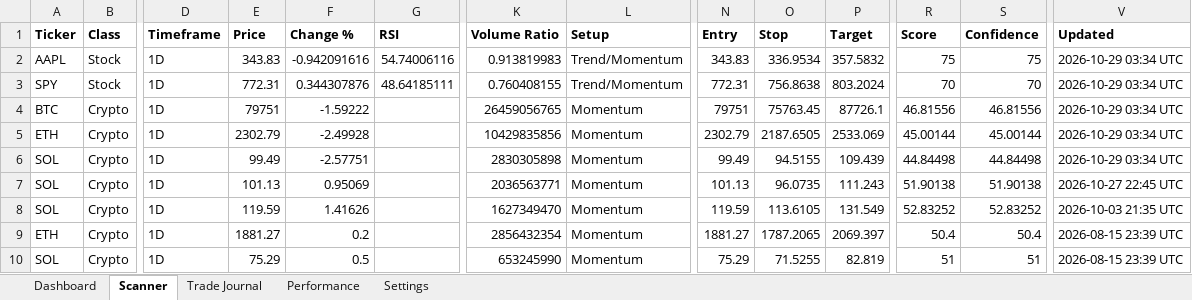
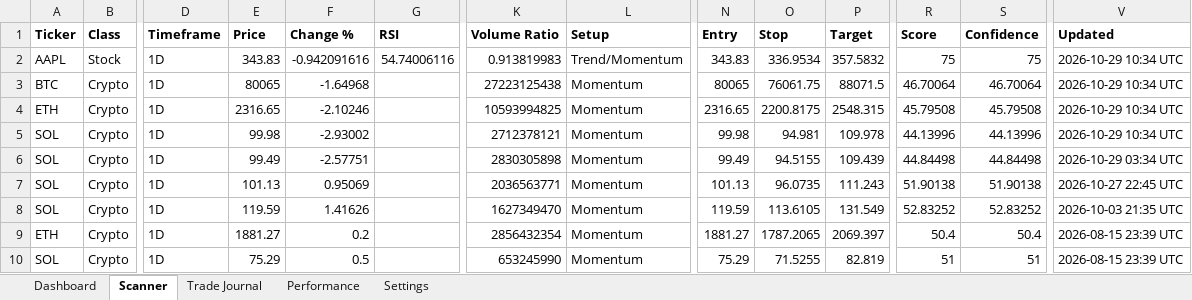
Before and after one commit to Miledy31/TRADING-AI-AGENT, an Excel workbook: Trading_Dashboard_V1_1.xlsx, sheet Scanner, drawn as a sheet; only a part is shown, gaps mark what is left out; values as stored, in another font and other column widths than the file's, no borders; table styles not drawn; removed rows and columns are numbered as before the commit, all else as after; rows hold the shown columns only; the diff names each change by its address in the sheet, - before the commit and + after, or states it on an @@ line.

```diff
--- a/Trading_Dashboard_V1_1.xlsx (sheet Scanner)
+++ b/Trading_Dashboard_V1_1.xlsx (sheet Scanner)
-V2 (Updated): 2026-10-29 03:34 UTC
+V2 (Updated): 2026-10-29 10:34 UTC
-row 3: SPY | Stock | 1D | 772.31 | 0.344307876 | 48.64185111 | 0.760408155 | Trend/Momentum | 772.31 | 756.8638 | 803.2024 | 70 | 70 | 2026-10-29 03:34 UTC
-E3 (Price): 79751
+E3 (Price): 80065
-F3 (Change %): -1.59222
+F3 (Change %): -1.64968
-K3 (Volume Ratio): 26459056765
+K3 (Volume Ratio): 27223125438
-N3 (Entry): 79751
+N3 (Entry): 80065
-O3 (Stop): 75763.45
+O3 (Stop): 76061.75
-P3 (Target): 87726.1
+P3 (Target): 88071.5
-R3 (Score): 46.81556
+R3 (Score): 46.70064
-S3 (Confidence): 46.81556
+S3 (Confidence): 46.70064
-V3:V4 (Updated): 2026-10-29 03:34 UTC
+V3:V4 (Updated): 2026-10-29 10:34 UTC
-E4 (Price): 2302.79
+E4 (Price): 2316.65
-F4 (Change %): -2.49928
+F4 (Change %): -2.10246
-K4 (Volume Ratio): 10429835856
+K4 (Volume Ratio): 10593994825
-N4 (Entry): 2302.79
+N4 (Entry): 2316.65
-O4 (Stop): 2187.6505
+O4 (Stop): 2200.8175
-P4 (Target): 2533.069
+P4 (Target): 2548.315
-R4 (Score): 45.00144
+R4 (Score): 45.79508
-S4 (Confidence): 45.00144
+S4 (Confidence): 45.79508
+row 5: SOL | Crypto | 1D | 99.98 | -2.93002 |  | 2712378121 | Momentum | 99.98 | 94.981 | 109.978 | 44.13996 | 44.13996 | 2026-10-29 10:34 UTC
```
Also changed, not shown: sheet Dashboard.
